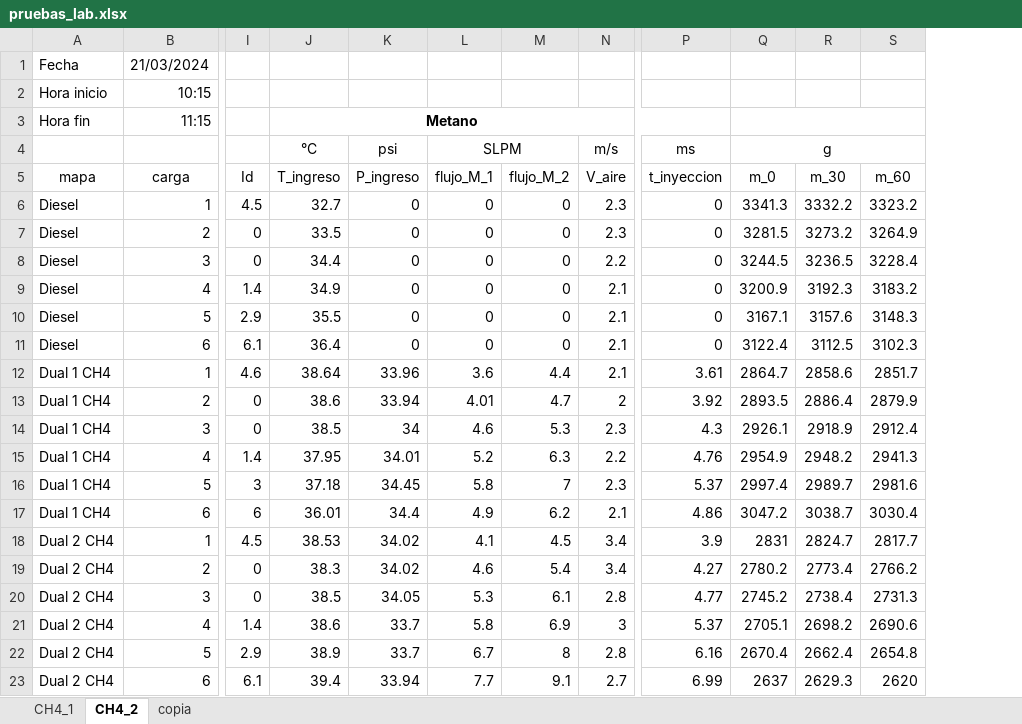
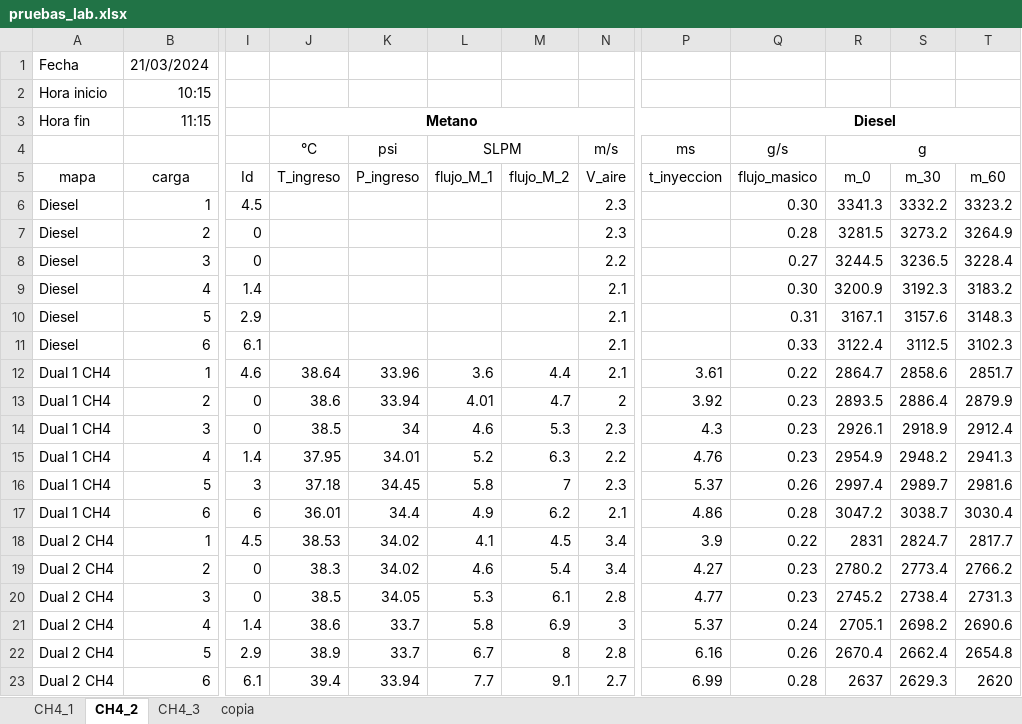
Before and after one commit to UN-Bogota/MechEngUN, an Excel workbook: Thermal and Fluid/Combustion/Planta/pruebas_lab.xlsx, sheet CH4_2, drawn as a sheet; only a part is shown, gaps mark what is left out; values as stored, in another font and other column widths than the file's, no borders; removed rows and columns are numbered as before the commit, all else as after; the diff names each change by its address in the sheet, - before the commit and + after, or states it on an @@ line.

```diff
--- a/Thermal and Fluid/Combustion/Planta/pruebas_lab.xlsx (sheet CH4_2)
+++ b/Thermal and Fluid/Combustion/Planta/pruebas_lab.xlsx (sheet CH4_2)
+sheet tab: CH4_3
+column Q (flujo_masico), rows 3-4: Diesel | g/s; rows 6-23: 0.30 | 0.28 | 0.27 | 0.30 | 0.31 | 0.33 | 0.22 | 0.23 | 0.23 | 0.23 | 0.26 | 0.28 | 0.22 | 0.23 | 0.23 | 0.24 | 0.26 | 0.28
-Q3:S3 merged
-J6 (T_ingreso): 32.7
+J6 (T_ingreso): (empty)
-K6:K11 (P_ingreso): 0
+K6:K11 (P_ingreso): (empty)
-L6:L11 (flujo_M_1): 0
+L6:L11 (flujo_M_1): (empty)
-M6:M11 (flujo_M_2): 0
+M6:M11 (flujo_M_2): (empty)
-P6:P11 (t_inyeccion): 0
+P6:P11 (t_inyeccion): (empty)
-J7 (T_ingreso): 33.5
+J7 (T_ingreso): (empty)
-J8 (T_ingreso): 34.4
+J8 (T_ingreso): (empty)
-J9 (T_ingreso): 34.9
+J9 (T_ingreso): (empty)
-J10 (T_ingreso): 35.5
+J10 (T_ingreso): (empty)
-J11 (T_ingreso): 36.4
+J11 (T_ingreso): (empty)
```
Also changed, not shown: sheet CH4_1, 1 other file.
